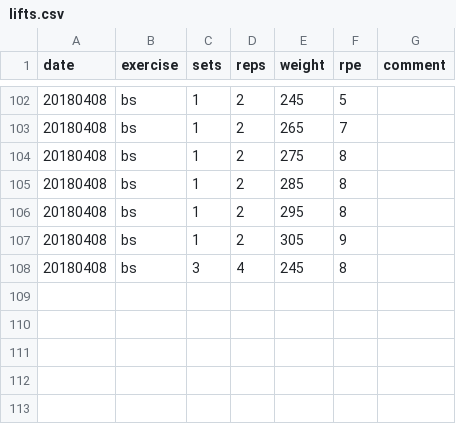
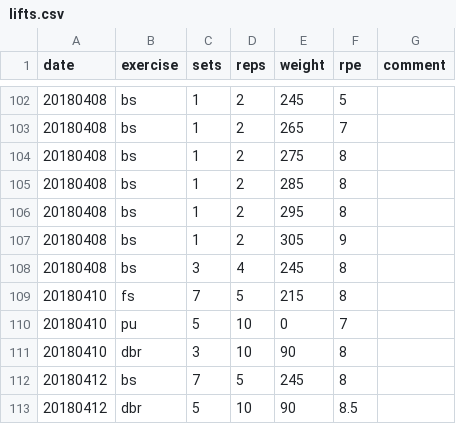
Before and after one commit to PalaceChan/Lifting, a CSV file: lifts.csv, drawn as a sheet; only a part is shown, gaps mark what is left out.

```diff
--- a/lifts.csv
+++ b/lifts.csv
@@ -108 +108,6 @@ date,exercise,sets,reps,weight,rpe,comment
 20180408,bs,3,4,245,8,
+20180410,fs,7,5,215,8,
+20180410,pu,5,10,0,7,
+20180410,dbr,3,10,90,8,
+20180412,bs,7,5,245,8,
+20180412,dbr,5,10,90,8.5,
```
Also changed, not shown: weight.csv.
